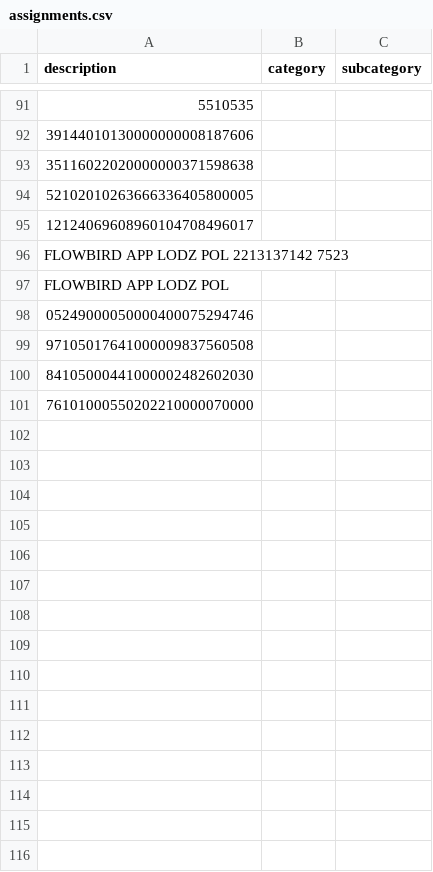
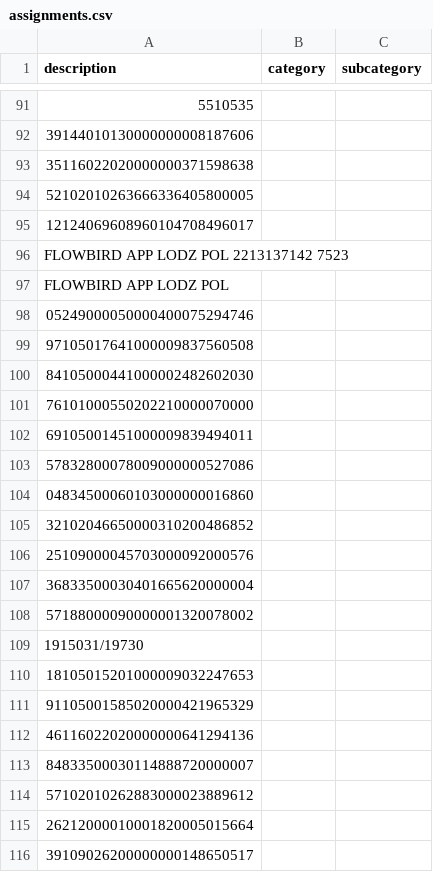
Before and after one commit to patrykkaminiecki/KategoryzatorTransakcjiWeb, a CSV file: assignments.csv, drawn as a sheet; only a part is shown, gaps mark what is left out; the shorter side is filled out with more unchanged rows; the diff covers the shown part only.

Commit message:
Automatyczny zapis assignments.csv

```diff
--- a/assignments.csv
+++ b/assignments.csv
@@ -97 +97,20 @@ FLOWBIRD APP  LODZ  POL 2213137142 7523,,
 FLOWBIRD APP  LODZ  POL,,
+05249000050000400075294746,,
+97105017641000009837560508,,
+84105000441000002482602030,,
+76101000550202210000070000,,
+69105001451000009839494011 ,,
+57832800078009000000527086 ,,
+04834500060103000000016860 ,,
+32102046650000310200486852 ,,
+25109000045703000092000576 ,,
+36833500030401665620000004 ,,
+57188000090000001320078002 ,,
+1915031/19730 ,,
+18105015201000009032247653 ,,
+91105001585020000421965329 ,,
+46116022020000000641294136 ,,
+84833500030114888720000007 ,,
+57102010262883000023889612 ,,
+26212000010001820005015664 ,,
+39109026200000000148650517 ,,
```
Also changed, not shown: 11 added rows elsewhere in this file.
